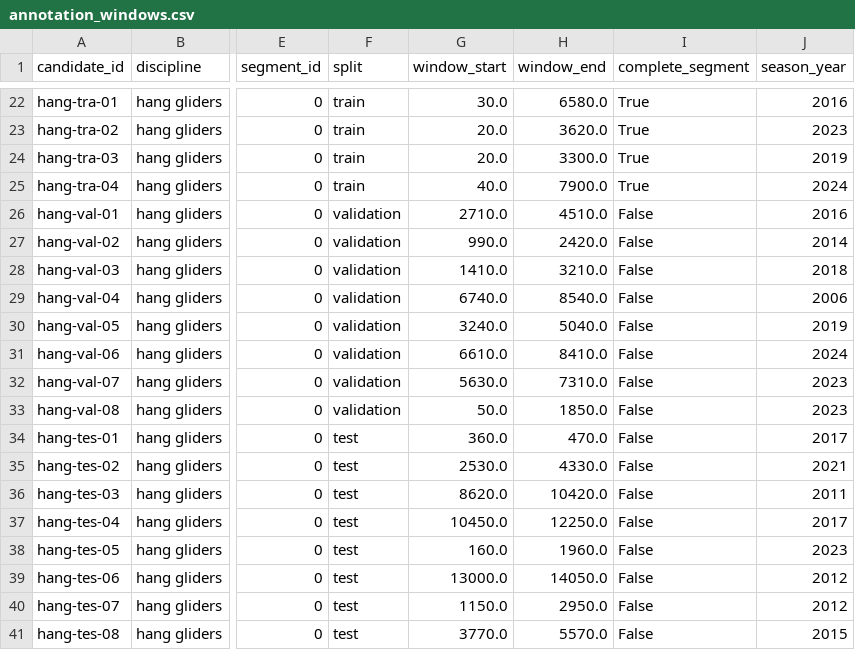
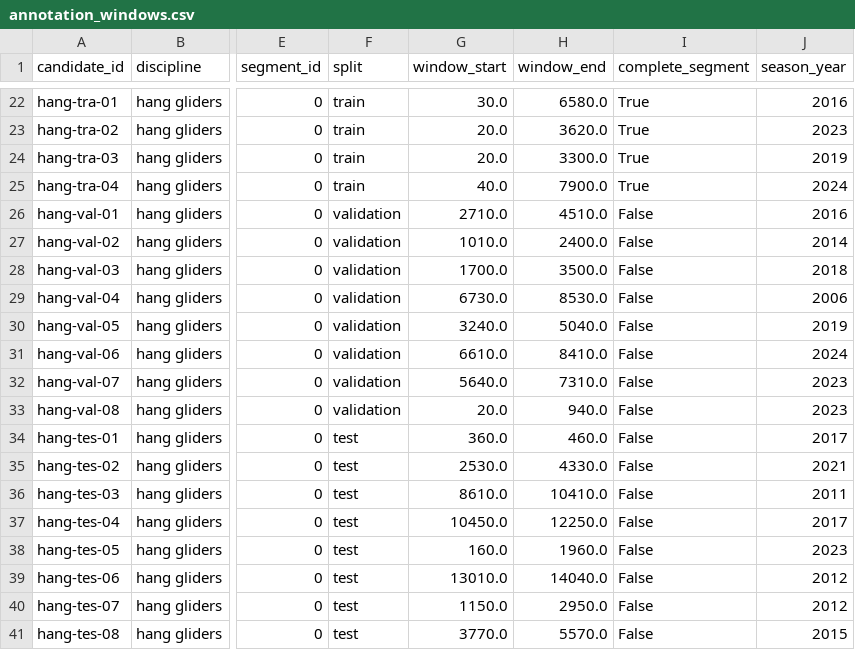
Before and after one commit to matteodisante/soaring-anomalous-transport, a CSV file: annotations/phase_labeling/20260910T221820Z-05d36ab4/annotation_windows.csv (was annotations/phase_labeling/annotation_windows.csv), drawn as a sheet; only a part is shown, gaps mark what is left out; the diff covers the shown part only; the diff names each change by its address in the sheet, - before the commit and + after, or states it on an @@ line.

```diff
--- a/annotations/phase_labeling/annotation_windows.csv
+++ b/annotations/phase_labeling/20260910T221820Z-05d36ab4/annotation_windows.csv
-G27 (window_start): 990.0
+G27 (window_start): 1010.0
-H27 (window_end): 2420.0
+H27 (window_end): 2400.0
-G28 (window_start): 1410.0
+G28 (window_start): 1700.0
-H28 (window_end): 3210.0
+H28 (window_end): 3500.0
-G29 (window_start): 6740.0
+G29 (window_start): 6730.0
-H29 (window_end): 8540.0
+H29 (window_end): 8530.0
-G32 (window_start): 5630.0
+G32 (window_start): 5640.0
-G33 (window_start): 50.0
+G33 (window_start): 20.0
-H33 (window_end): 1850.0
+H33 (window_end): 940.0
-H34 (window_end): 470.0
+H34 (window_end): 460.0
-G36 (window_start): 8620.0
+G36 (window_start): 8610.0
-H36 (window_end): 10420.0
+H36 (window_end): 10410.0
-G39 (window_start): 13000.0
+G39 (window_start): 13010.0
-H39 (window_end): 14050.0
+H39 (window_end): 14040.0
```
Also changed, not shown: 32 edited cells elsewhere in this file, 24 other files.
